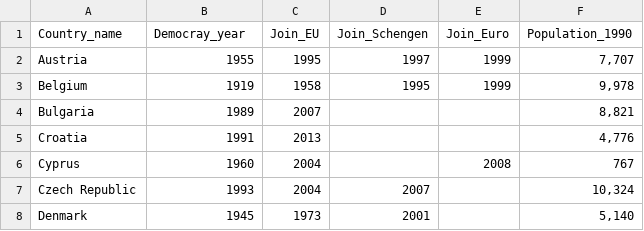
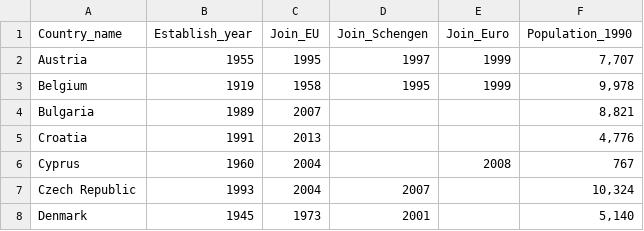
Before and after one commit to TK-Problem/lithuania_2019_election, a CSV file: EU_member_info.csv, drawn as a sheet; only a part is shown.

Commit message:
Figure 1 (country establish vs year join EU) complete

```diff
--- a/EU_member_info.csv
+++ b/EU_member_info.csv
@@ -1,2 +1,2 @@
-Country_name,Democray_year,Join_EU,Join_Schengen,Join_Euro,Population_1990
+Country_name,Establish_year,Join_EU,Join_Schengen,Join_Euro,Population_1990
 Austria,1955,1995,1997,1999,"7,707"
```
Also changed, not shown: 8 other files.
